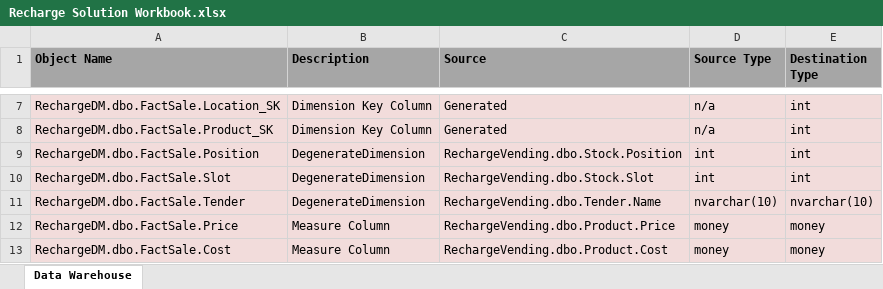
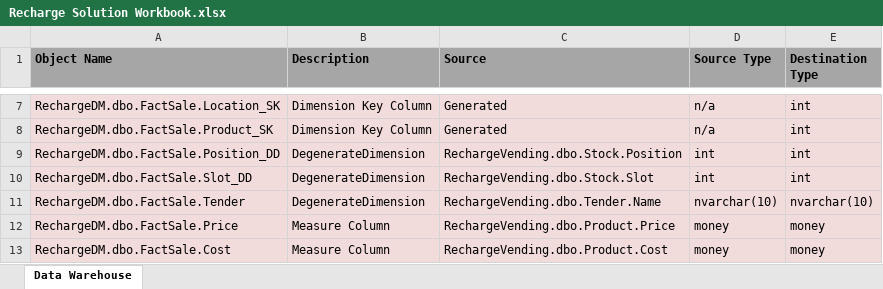
Before and after one commit to damagingzebra/RechargeVending, an Excel workbook: DM Solution Documentation/Recharge Solution Workbook.xlsx, sheet Data Warehouse, drawn as a sheet; only a part is shown, gaps mark what is left out; values as stored, in another font and other column widths than the file's, no borders; the diff names each change by its address in the sheet, - before the commit and + after, or states it on an @@ line.

```diff
--- a/DM Solution Documentation/Recharge Solution Workbook.xlsx (sheet Data Warehouse)
+++ b/DM Solution Documentation/Recharge Solution Workbook.xlsx (sheet Data Warehouse)
-A9 (Object Name): RechargeDM.dbo.FactSale.Position
+A9 (Object Name): RechargeDM.dbo.FactSale.Position_DD
-A10 (Object Name): RechargeDM.dbo.FactSale.Slot
+A10 (Object Name): RechargeDM.dbo.FactSale.Slot_DD
```
Also changed, not shown: 11 other files.
